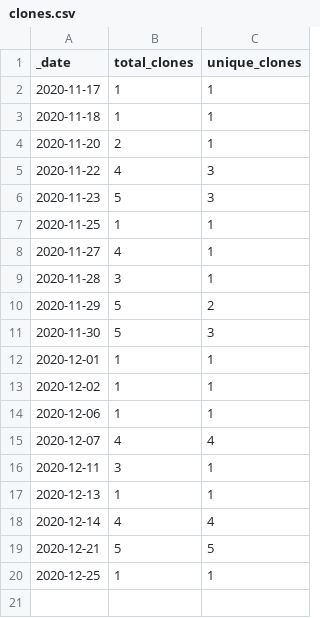
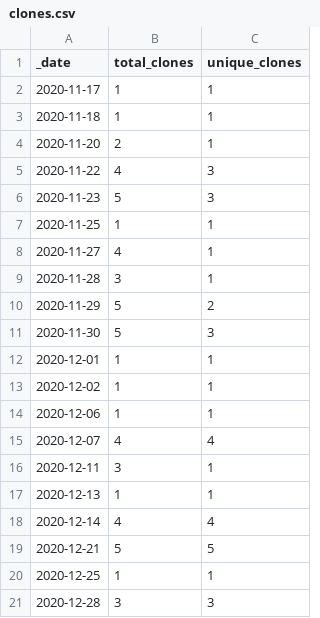
Before and after one commit to sangonzal/repository-traffic-action, a CSV file: traffic/clones.csv, drawn as a sheet.

```diff
--- a/traffic/clones.csv
+++ b/traffic/clones.csv
@@ -20 +20,2 @@ _date,total_clones,unique_clones
 2020-12-25,1,1
+2020-12-28,3,3
```
Also changed, not shown: traffic/views.csv, 1 other file.
